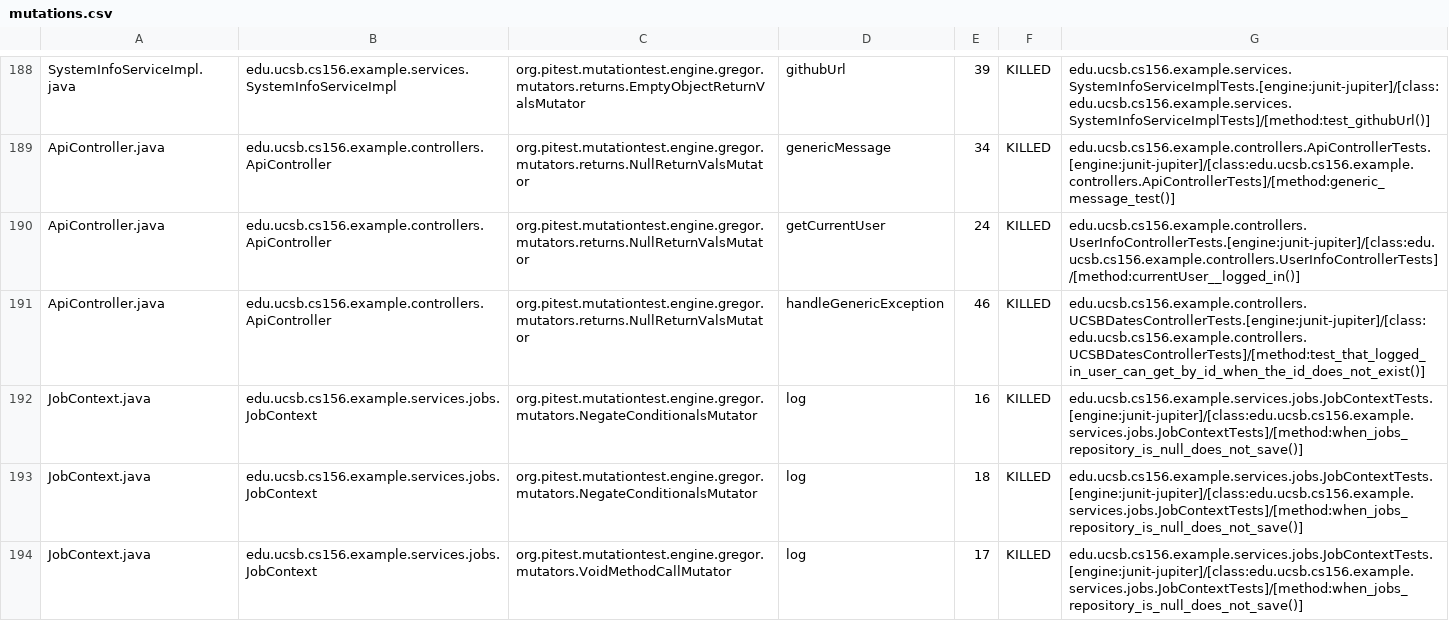
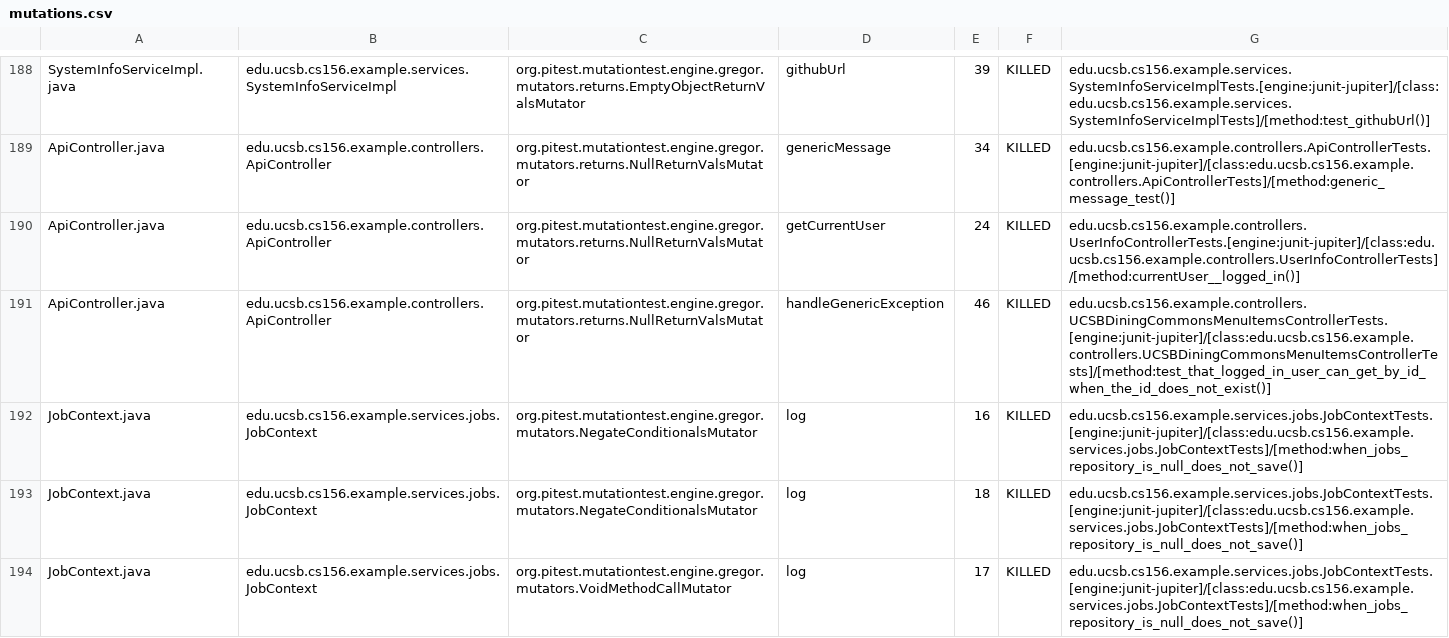
Before and after one commit to ucsb-cs156-s26/team01-s26-09, a CSV file: prs/74/pitest/mutations.csv, drawn as a sheet; only a part is shown, gaps mark what is left out.

Commit message:
Deploying to gh-pages from @ ucsb-cs156-s26/team01-s26-09@a58157f86fe22bb17540d206b532cacc1b783a1b 🚀

```diff
--- a/prs/74/pitest/mutations.csv
+++ b/prs/74/pitest/mutations.csv
@@ -190,3 +190,3 @@ ApiController.java,edu.ucsb.cs156.example.controllers.ApiController,org.pitest.m
 ApiController.java,edu.ucsb.cs156.example.controllers.ApiController,org.pitest.mutationtest.engine.gregor.mutators.returns.NullReturnValsMutator,getCurrentUser,24,KILLED,edu.ucsb.cs156.example.controllers.UserInfoControllerTests.[engine:junit-jupiter]/[class:edu.ucsb.cs156.example.controllers.UserInfoControllerTests]/[method:currentUser__logged_in()]
-ApiController.java,edu.ucsb.cs156.example.controllers.ApiController,org.pitest.mutationtest.engine.gregor.mutators.returns.NullReturnValsMutator,handleGenericException,46,KILLED,edu.ucsb.cs156.example.controllers.UCSBDatesControllerTests.[engine:junit-jupiter]/[class:edu.ucsb.cs156.example.controllers.UCSBDatesControllerTests]/[method:test_that_logged_in_user_can_get_by_id_when_the_id_does_not_exist()]
+ApiController.java,edu.ucsb.cs156.example.controllers.ApiController,org.pitest.mutationtest.engine.gregor.mutators.returns.NullReturnValsMutator,handleGenericException,46,KILLED,edu.ucsb.cs156.example.controllers.UCSBDiningCommonsMenuItemsControllerTests.[engine:junit-jupiter]/[class:edu.ucsb.cs156.example.controllers.UCSBDiningCommonsMenuItemsControllerTests]/[method:test_that_logged_in_user_can_get_by_id_when_the_id_does_not_exist()]
 JobContext.java,edu.ucsb.cs156.example.services.jobs.JobContext,org.pitest.mutationtest.engine.gregor.mutators.NegateConditionalsMutator,log,16,KILLED,edu.ucsb.cs156.example.services.jobs.JobContextTests.[engine:junit-jupiter]/[class:edu.ucsb.cs156.example.services.jobs.JobContextTests]/[method:when_jobs_repository_is_null_does_not_save()]
```
Also changed, not shown: 23 other files.
